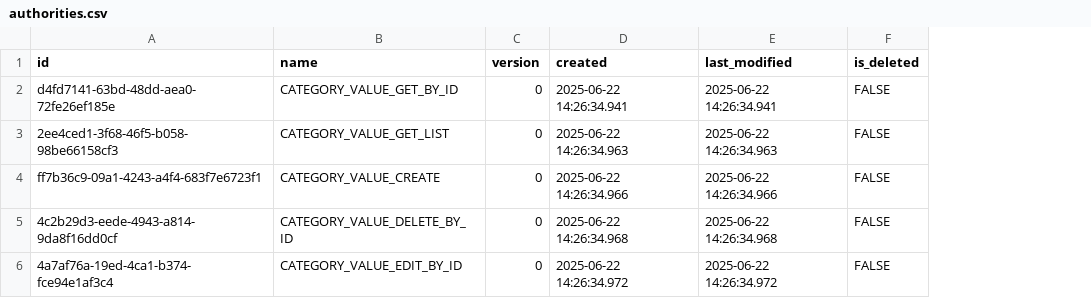
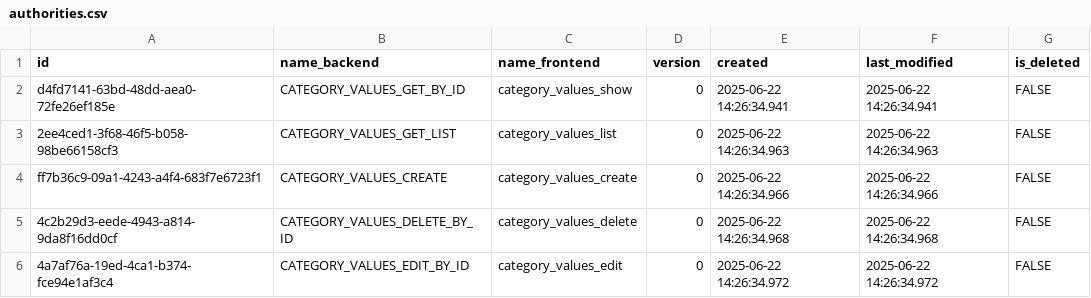
Before and after one commit to pawelNu/backend-project-manager, a CSV file: src/main/resources/db/changelog/0.4.0/authorities.csv, drawn as a sheet; removed rows and columns are numbered as before the commit, all else as after; the diff names each change by its address in the sheet, - before the commit and + after, or states it on an @@ line.

Commit message:
120 feat add authority name for frontend (#121)
* refactor: refactored authorities names

* feat: added frontend names to authorities

* feat: added frontend authorities to response

* feat: added frontend authorities to response

```diff
--- a/src/main/resources/db/changelog/0.4.0/authorities.csv
+++ b/src/main/resources/db/changelog/0.4.0/authorities.csv
-column B (name), rows 2-6: CATEGORY_VALUE_GET_BY_ID | CATEGORY_VALUE_GET_LIST | CATEGORY_VALUE_CREATE | CATEGORY_VALUE_DELETE_BY_ID | CATEGORY_VALUE_EDIT_BY_ID
+column B (name_backend), rows 2-6: CATEGORY_VALUES_GET_BY_ID | CATEGORY_VALUES_GET_LIST | CATEGORY_VALUES_CREATE | CATEGORY_VALUES_DELETE_BY_ID | CATEGORY_VALUES_EDIT_BY_ID
+column C (name_frontend), rows 2-6: category_values_show | category_values_list | category_values_create | category_values_delete | category_values_edit
```
Also changed, not shown: src/main/resources/db/changelog/0.3.0/authorities.csv, src/main/resources/db/changelog/0.3.0/employee_authorities.csv, 24 other files.
